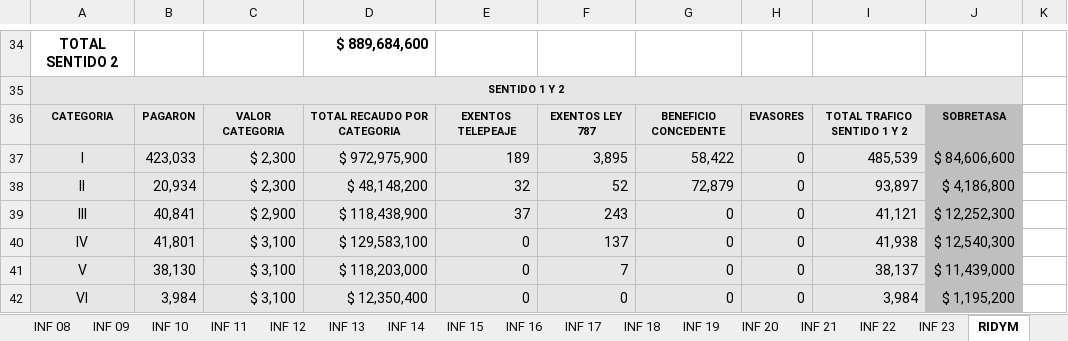
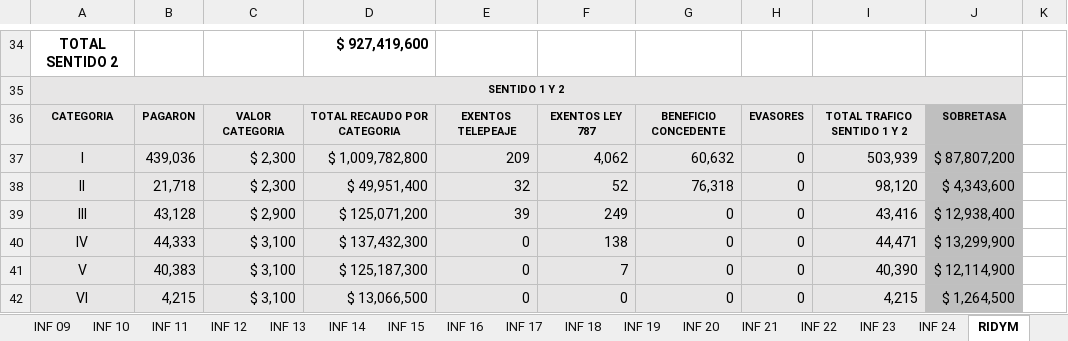
Before and after one commit to desarrollovinus/SICC, an Excel workbook: archivos/peajes/recaudos/RIDYM Niquia 1610.xlsx, sheet RIDYM, drawn as a sheet; only a part is shown, gaps mark what is left out; values as stored, in another font and other column widths than the file's, no borders; charts and pictures not drawn; the diff covers the shown part only; the diff names each change by its address in the sheet, - before the commit and + after, or states it on an @@ line.

```diff
--- a/archivos/peajes/recaudos/RIDYM Niquia 1610.xlsx (sheet RIDYM)
+++ b/archivos/peajes/recaudos/RIDYM Niquia 1610.xlsx (sheet RIDYM)
@@ sheet tab unhidden: INF 24 @@
-D34: $ 889,684,600
+D34: $ 927,419,600
-B37: 423,033
+B37: 439,036
-D37: $ 972,975,900
+D37: $ 1,009,782,800
-E37: 189
+E37: 209
-F37: 3,895
+F37: 4,062
-G37: 58,422
+G37: 60,632
-I37: 485,539
+I37: 503,939
-J37: $ 84,606,600
+J37: $ 87,807,200
-B38: 20,934
+B38: 21,718
-D38: $ 48,148,200
+D38: $ 49,951,400
-G38: 72,879
+G38: 76,318
-I38: 93,897
+I38: 98,120
-J38: $ 4,186,800
+J38: $ 4,343,600
-B39: 40,841
+B39: 43,128
-D39: $ 118,438,900
+D39: $ 125,071,200
-E39: 37
+E39: 39
-F39: 243
+F39: 249
-I39: 41,121
+I39: 43,416
-J39: $ 12,252,300
+J39: $ 12,938,400
-B40: 41,801
+B40: 44,333
-D40: $ 129,583,100
+D40: $ 137,432,300
-F40: 137
+F40: 138
-I40: 41,938
+I40: 44,471
-J40: $ 12,540,300
+J40: $ 13,299,900
-B41: 38,130
+B41: 40,383
-D41: $ 118,203,000
+D41: $ 125,187,300
-I41: 38,137
+I41: 40,390
-J41: $ 11,439,000
+J41: $ 12,114,900
-B42: 3,984
+B42: 4,215
-D42: $ 12,350,400
+D42: $ 13,066,500
-I42: 3,984
+I42: 4,215
-J42: $ 1,195,200
+J42: $ 1,264,500
```
Also changed, not shown: 4 added rows, 4 removed rows and 107 edited cells elsewhere in this sheet, archivos/peajes/recaudos/RIDYM Cabildo 1610.xlsx, archivos/peajes/recaudos/RIDYM Pandequeso 1610.xlsx, 11 other files.
